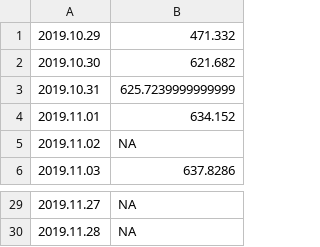
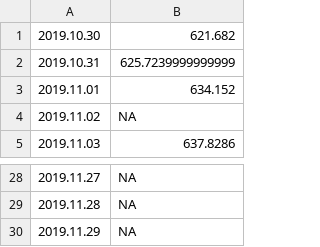
Before and after one commit to mozilla-mobile/fenix-nightly-perftest-results, a CSV file: al-results.csv, drawn as a sheet; only a part is shown, gaps mark what is left out; removed rows and columns are numbered as before the commit, all else as after; the diff names each change by its address in the sheet, - before the commit and + after, or states it on an @@ line.

```diff
--- a/al-results.csv
+++ b/al-results.csv
-row 1: 2019.10.29 | 471.332
+row 30: 2019.11.29 | NA
```
Also changed, not shown: ha-results.csv.
